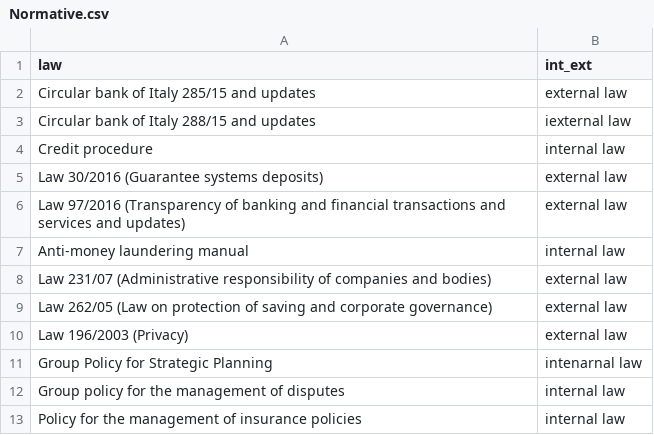
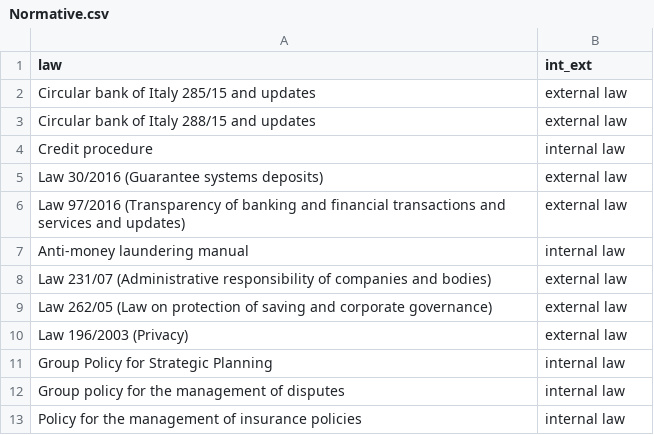
Before and after one commit to mttstt/AuditTool, a CSV file: files/lib/Normative.csv, drawn as a sheet.

Commit message:
Update Normative.csv

```diff
--- a/files/lib/Normative.csv
+++ b/files/lib/Normative.csv
@@ -2,3 +2,3 @@ law,int_ext
 Circular bank of Italy 285/15 and updates,external law
-Circular bank of Italy 288/15 and updates,iexternal law
+Circular bank of Italy 288/15 and updates,external law
 Credit procedure,internal law
@@ -10,3 +10,3 @@ Law 262/05 (Law on protection of saving and corporate governance),external law
 Law 196/2003 (Privacy),external law
-Group Policy for Strategic Planning,intenarnal law
+Group Policy for Strategic Planning,internal law
 Group policy for the management of disputes,internal law
```
